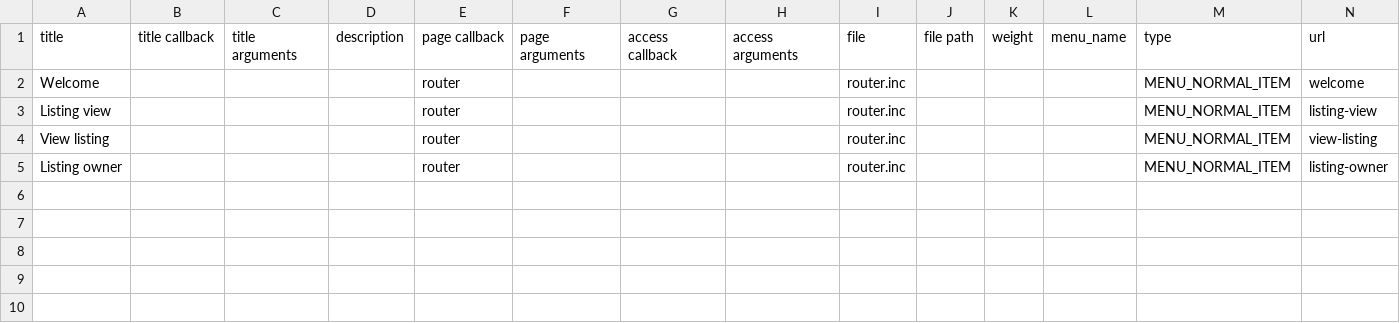
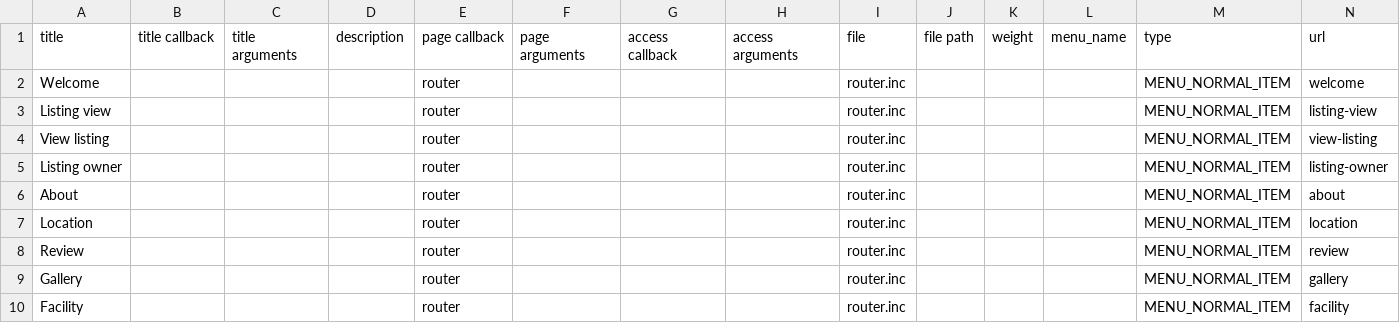
Before and after one commit to genesint/drpl20150525, a CSV file: sites/all/modules/custom/customui/tools/menu.csv, drawn as a sheet.

```diff
--- a/sites/all/modules/custom/customui/tools/menu.csv
+++ b/sites/all/modules/custom/customui/tools/menu.csv
@@ -5 +5,6 @@ View listing||||router||||router.inc||||MENU_NORMAL_ITEM|view-listing
 Listing owner||||router||||router.inc||||MENU_NORMAL_ITEM|listing-owner
+About||||router||||router.inc||||MENU_NORMAL_ITEM|about
+Location||||router||||router.inc||||MENU_NORMAL_ITEM|location
+Review||||router||||router.inc||||MENU_NORMAL_ITEM|review
+Gallery||||router||||router.inc||||MENU_NORMAL_ITEM|gallery
+Facility||||router||||router.inc||||MENU_NORMAL_ITEM|facility
```
Also changed, not shown: 9 other files.
